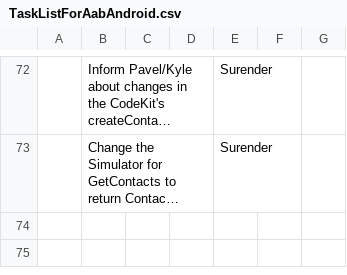
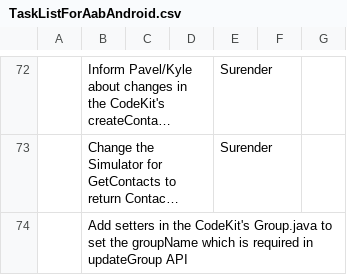
Before and after one commit to reidwooten99/att-sdk-android, a CSV file: TestAABApp/TaskListForAabAndroid.csv, drawn as a sheet; only a part is shown, gaps mark what is left out; long unchanged cells end in …; the diff names each change by its address in the sheet, - before the commit and + after, or states it on an @@ line.

Commit message:
updated task list

```diff
--- a/TestAABApp/TaskListForAabAndroid.csv
+++ b/TestAABApp/TaskListForAabAndroid.csv
+row 74:  | Add setters in the CodeKit's Group.java to set the groupName which is required in updateGroup API
```
